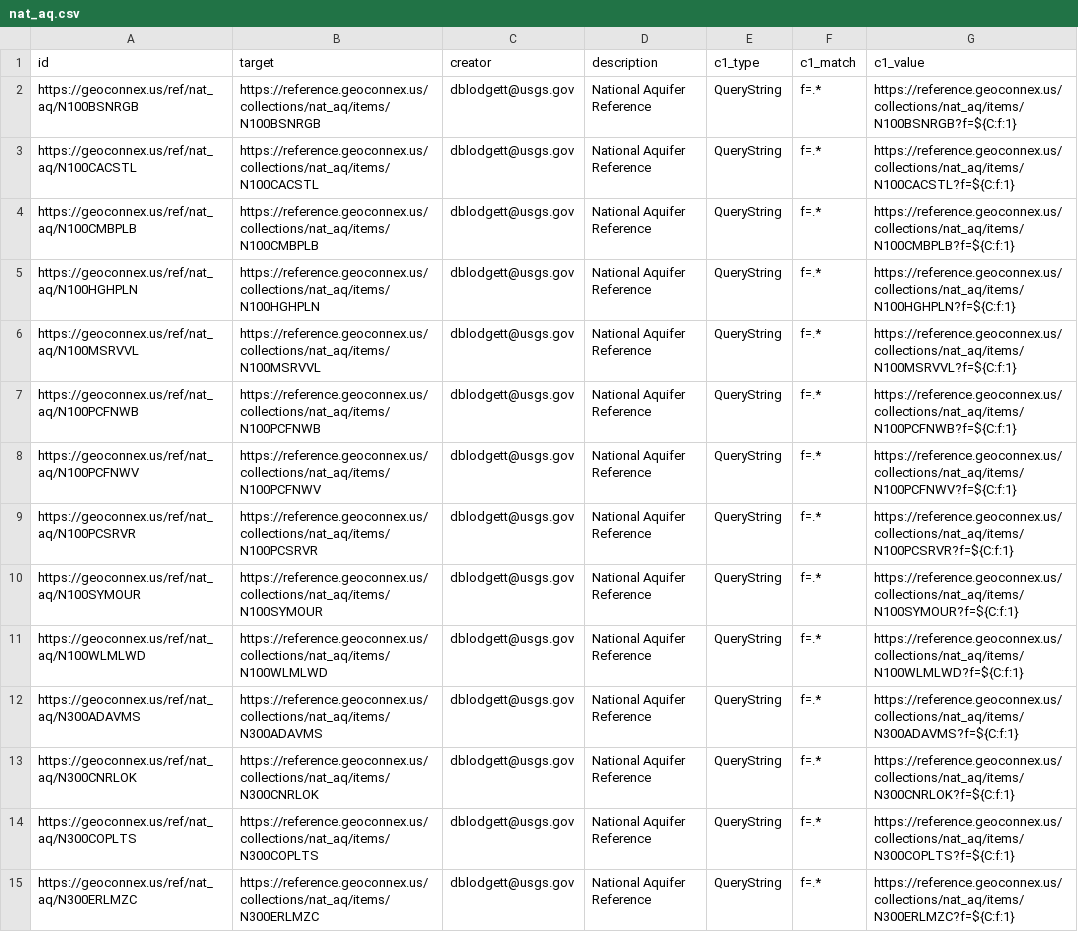
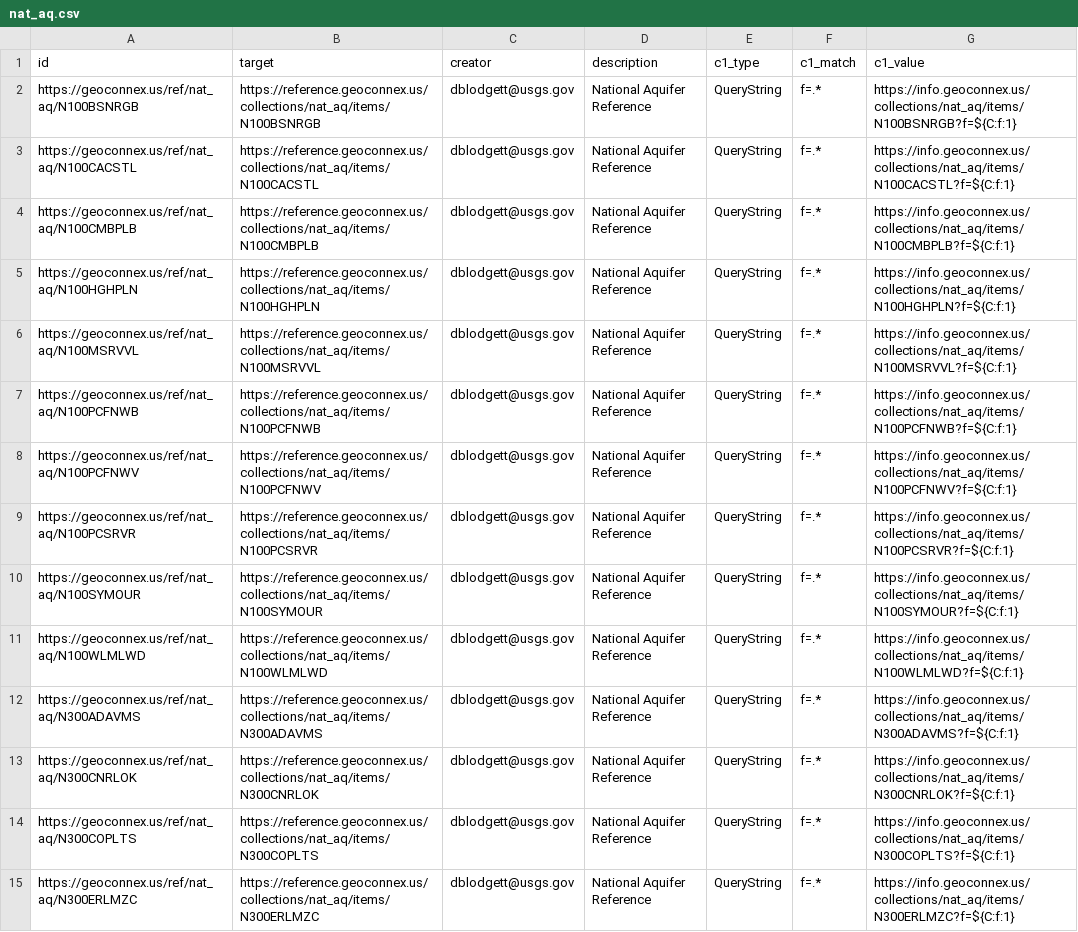
Before and after one commit to internetofwater/geoconnex.us, a CSV file: namespaces/ref/nat_aq/nat_aq.csv, drawn as a sheet; only a part is shown; the diff covers the shown part only; the diff names each change by its address in the sheet, - before the commit and + after, or states it on an @@ line.

```diff
--- a/namespaces/ref/nat_aq/nat_aq.csv
+++ b/namespaces/ref/nat_aq/nat_aq.csv
-G2 (c1_value): https://reference.geoconnex.us/collections/nat_aq/items/N100BSNRGB?f=${C:f:1}
+G2 (c1_value): https://info.geoconnex.us/collections/nat_aq/items/N100BSNRGB?f=${C:f:1}
-G3 (c1_value): https://reference.geoconnex.us/collections/nat_aq/items/N100CACSTL?f=${C:f:1}
+G3 (c1_value): https://info.geoconnex.us/collections/nat_aq/items/N100CACSTL?f=${C:f:1}
-G4 (c1_value): https://reference.geoconnex.us/collections/nat_aq/items/N100CMBPLB?f=${C:f:1}
+G4 (c1_value): https://info.geoconnex.us/collections/nat_aq/items/N100CMBPLB?f=${C:f:1}
-G5 (c1_value): https://reference.geoconnex.us/collections/nat_aq/items/N100HGHPLN?f=${C:f:1}
+G5 (c1_value): https://info.geoconnex.us/collections/nat_aq/items/N100HGHPLN?f=${C:f:1}
-G6 (c1_value): https://reference.geoconnex.us/collections/nat_aq/items/N100MSRVVL?f=${C:f:1}
+G6 (c1_value): https://info.geoconnex.us/collections/nat_aq/items/N100MSRVVL?f=${C:f:1}
-G7 (c1_value): https://reference.geoconnex.us/collections/nat_aq/items/N100PCFNWB?f=${C:f:1}
+G7 (c1_value): https://info.geoconnex.us/collections/nat_aq/items/N100PCFNWB?f=${C:f:1}
-G8 (c1_value): https://reference.geoconnex.us/collections/nat_aq/items/N100PCFNWV?f=${C:f:1}
+G8 (c1_value): https://info.geoconnex.us/collections/nat_aq/items/N100PCFNWV?f=${C:f:1}
-G9 (c1_value): https://reference.geoconnex.us/collections/nat_aq/items/N100PCSRVR?f=${C:f:1}
+G9 (c1_value): https://info.geoconnex.us/collections/nat_aq/items/N100PCSRVR?f=${C:f:1}
-G10 (c1_value): https://reference.geoconnex.us/collections/nat_aq/items/N100SYMOUR?f=${C:f:1}
+G10 (c1_value): https://info.geoconnex.us/collections/nat_aq/items/N100SYMOUR?f=${C:f:1}
-G11 (c1_value): https://reference.geoconnex.us/collections/nat_aq/items/N100WLMLWD?f=${C:f:1}
+G11 (c1_value): https://info.geoconnex.us/collections/nat_aq/items/N100WLMLWD?f=${C:f:1}
-G12 (c1_value): https://reference.geoconnex.us/collections/nat_aq/items/N300ADAVMS?f=${C:f:1}
+G12 (c1_value): https://info.geoconnex.us/collections/nat_aq/items/N300ADAVMS?f=${C:f:1}
-G13 (c1_value): https://reference.geoconnex.us/collections/nat_aq/items/N300CNRLOK?f=${C:f:1}
+G13 (c1_value): https://info.geoconnex.us/collections/nat_aq/items/N300CNRLOK?f=${C:f:1}
-G14 (c1_value): https://reference.geoconnex.us/collections/nat_aq/items/N300COPLTS?f=${C:f:1}
+G14 (c1_value): https://info.geoconnex.us/collections/nat_aq/items/N300COPLTS?f=${C:f:1}
-G15 (c1_value): https://reference.geoconnex.us/collections/nat_aq/items/N300ERLMZC?f=${C:f:1}
+G15 (c1_value): https://info.geoconnex.us/collections/nat_aq/items/N300ERLMZC?f=${C:f:1}
```
Also changed, not shown: 45 edited cells elsewhere in this file, namespaces/ref/aiannh/aiannh.csv, namespaces/ref/cbsa/cbsa.csv, 42 other files.
